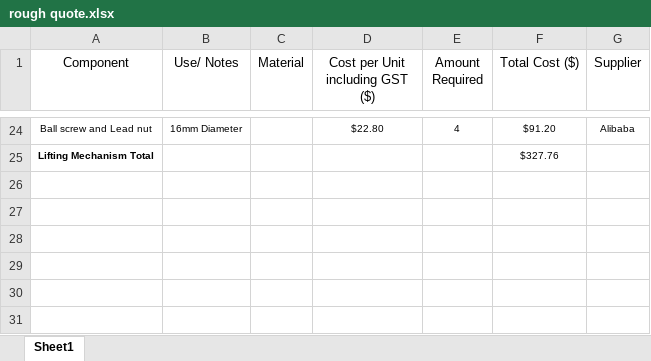
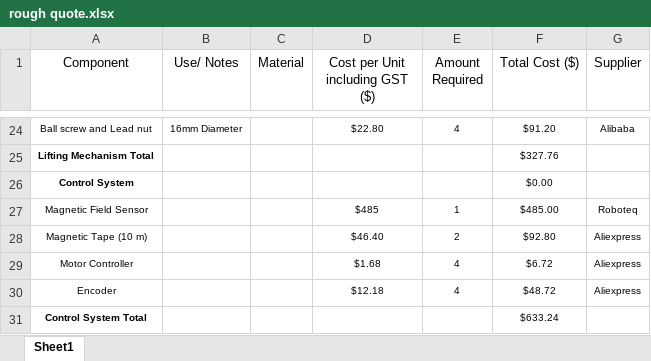
Before and after one commit to SMTAFE-Engineering/mecanum-doc, an Excel workbook: rough quote.xlsx, sheet Sheet1, drawn as a sheet; only a part is shown, gaps mark what is left out; values as stored, in another font and other column widths than the file's, no borders; table styles not drawn; the diff names each change by its address in the sheet, - before the commit and + after, or states it on an @@ line.

```diff
--- a/rough quote.xlsx (sheet Sheet1)
+++ b/rough quote.xlsx (sheet Sheet1)
+row 26: Control System |  |  |  |  | $0.00
+row 27: Magnetic Field Sensor |  |  | $485 | 1 | $485.00 | Roboteq
+row 28: Magnetic Tape (10 m) |  |  | $46.40 | 2 | $92.80 | Aliexpress
+row 29: Motor Controller |  |  | $1.68 | 4 | $6.72 | Aliexpress
+row 30: Encoder |  |  | $12.18 | 4 | $48.72 | Aliexpress
+row 31: Control System Total |  |  |  |  | $633.24
```
Also changed, not shown: 2 other files.
